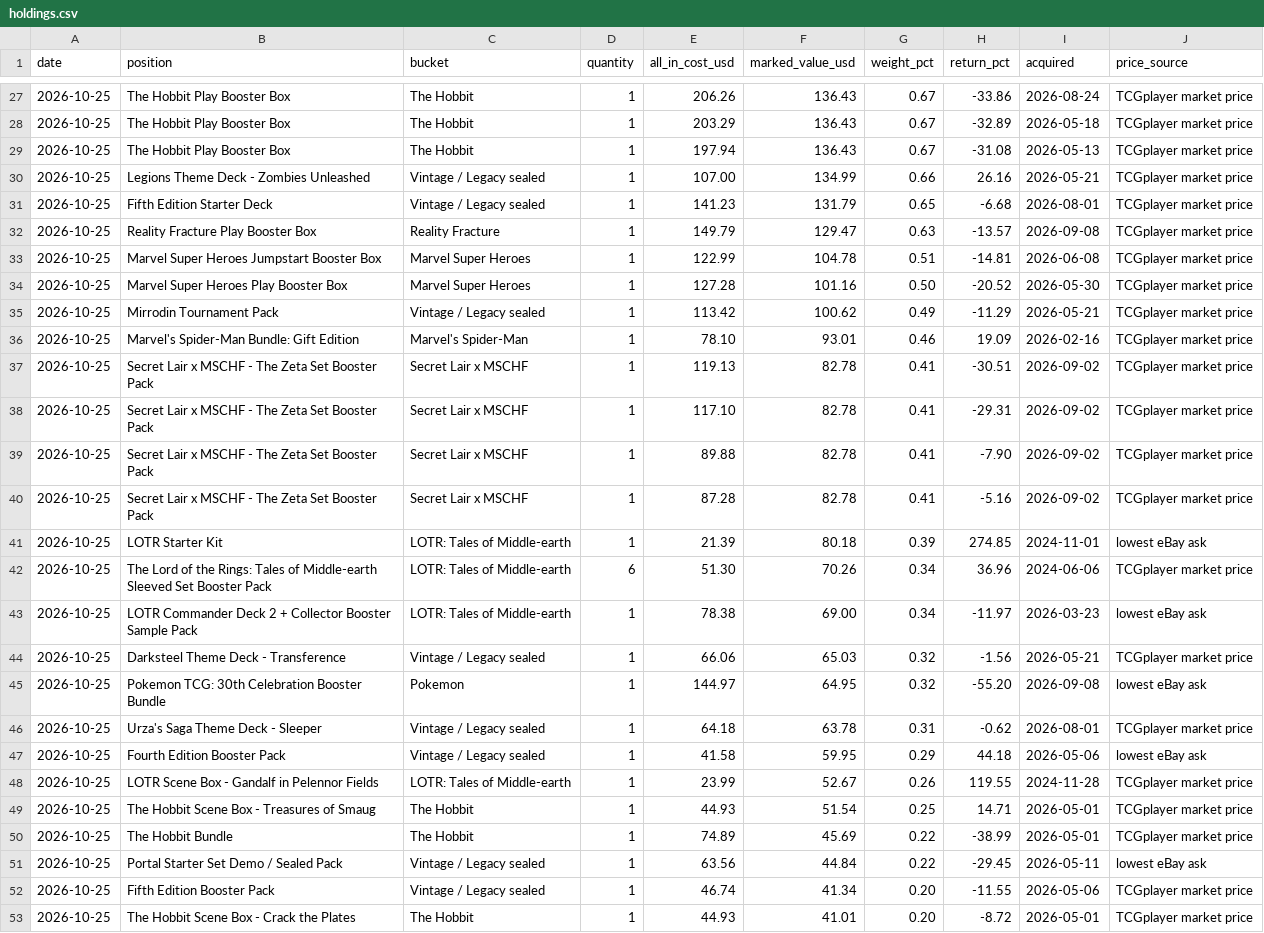
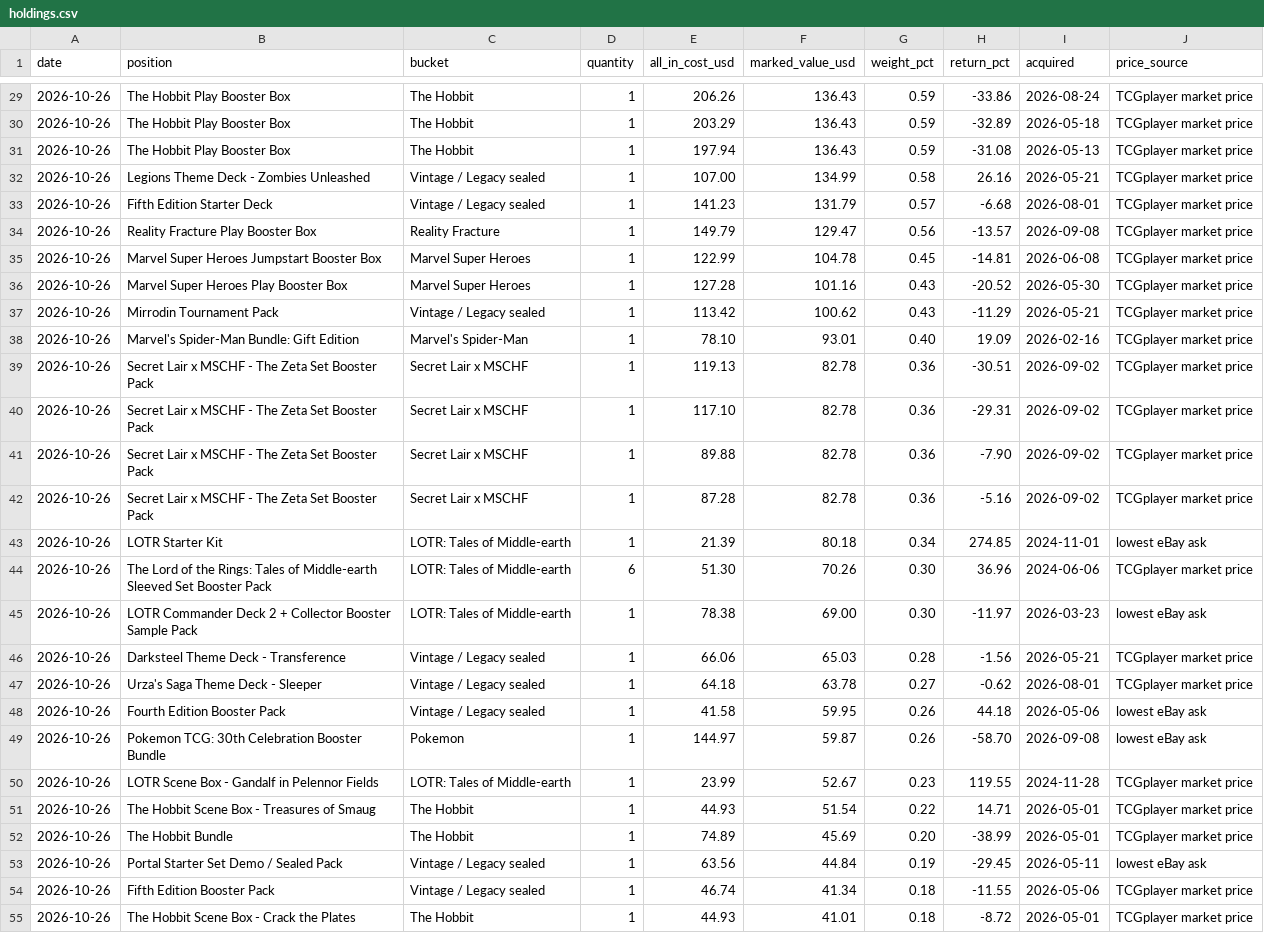
Before and after one commit to urzatower/capital, a CSV file: holdings.csv, drawn as a sheet; only a part is shown, gaps mark what is left out; removed rows and columns are numbered as before the commit, all else as after; the diff covers the shown part only; the diff names each change by its address in the sheet, - before the commit and + after, or states it on an @@ line.

```diff
--- a/holdings.csv
+++ b/holdings.csv
-A29:A46 (date): 2026-10-25
+A29:A46 (date): 2026-10-26
-G29:G31 (weight_pct): 0.67
+G29:G31 (weight_pct): 0.59
-G32 (weight_pct): 0.66
+G32 (weight_pct): 0.58
-G33 (weight_pct): 0.65
+G33 (weight_pct): 0.57
-G34 (weight_pct): 0.63
+G34 (weight_pct): 0.56
-G35 (weight_pct): 0.51
+G35 (weight_pct): 0.45
-G36 (weight_pct): 0.50
+G36 (weight_pct): 0.43
-G37 (weight_pct): 0.49
+G37 (weight_pct): 0.43
-G38 (weight_pct): 0.46
+G38 (weight_pct): 0.40
-G39:G42 (weight_pct): 0.41
+G39:G42 (weight_pct): 0.36
-G43 (weight_pct): 0.39
+G43 (weight_pct): 0.34
-G44:G45 (weight_pct): 0.34
+G44:G45 (weight_pct): 0.30
-G46 (weight_pct): 0.32
+G46 (weight_pct): 0.28
-row 45: 2026-10-25 | Pokemon TCG: 30th Celebration Booster Bundle | Pokemon | 1 | 144.97 | 64.95 | 0.32 | -55.20 | 2026-09-08 | lowest eBay ask
-A47:A48 (date): 2026-10-25
+A47:A48 (date): 2026-10-26
-G47 (weight_pct): 0.31
+G47 (weight_pct): 0.27
-G48 (weight_pct): 0.29
+G48 (weight_pct): 0.26
+row 49: 2026-10-26 | Pokemon TCG: 30th Celebration Booster Bundle | Pokemon | 1 | 144.97 | 59.87 | 0.26 | -58.70 | 2026-09-08 | lowest eBay ask
-A50:A55 (date): 2026-10-25
+A50:A55 (date): 2026-10-26
-G50 (weight_pct): 0.26
+G50 (weight_pct): 0.23
-G51 (weight_pct): 0.25
+G51 (weight_pct): 0.22
-G52 (weight_pct): 0.22
+G52 (weight_pct): 0.20
-G53 (weight_pct): 0.22
+G53 (weight_pct): 0.19
-G54:G55 (weight_pct): 0.20
+G54:G55 (weight_pct): 0.18
```
Also changed, not shown: 2 added rows and 62 edited cells elsewhere in this file, 13 other files.
